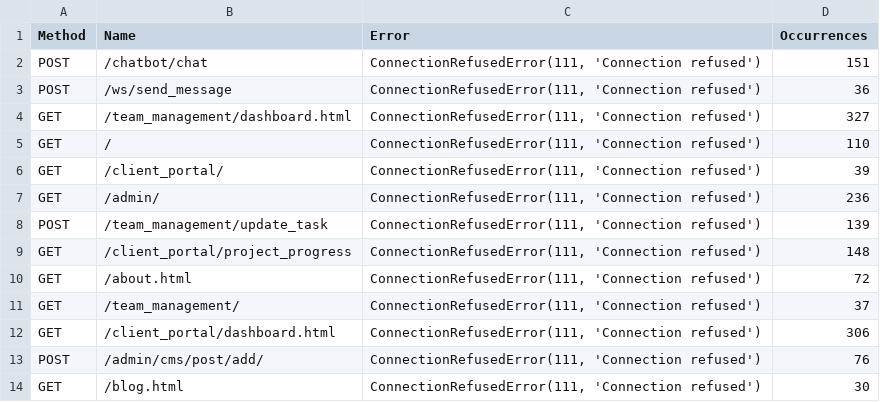
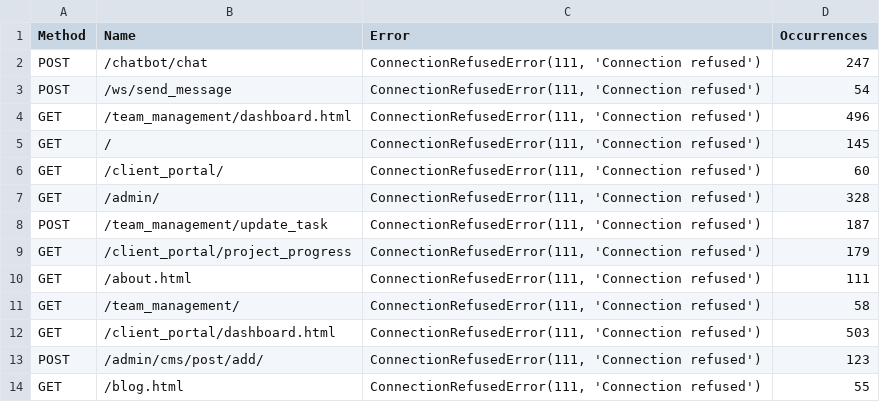
Before and after one commit to abdullkwy/idea-system-development, a CSV file: locust_report_failures.csv, drawn as a sheet.

```diff
--- a/locust_report_failures.csv
+++ b/locust_report_failures.csv
@@ -1,14 +1,14 @@
 Method,Name,Error,Occurrences
-POST,/chatbot/chat,"ConnectionRefusedError(111, 'Connection refused')",151
-POST,/ws/send_message,"ConnectionRefusedError(111, 'Connection refused')",36
-GET,/team_management/dashboard.html,"ConnectionRefusedError(111, 'Connection refused')",327
-GET,/,"ConnectionRefusedError(111, 'Connection refused')",110
-GET,/client_portal/,"ConnectionRefusedError(111, 'Connection refused')",39
-GET,/admin/,"ConnectionRefusedError(111, 'Connection refused')",236
-POST,/team_management/update_task,"ConnectionRefusedError(111, 'Connection refused')",139
-GET,/client_portal/project_progress,"ConnectionRefusedError(111, 'Connection refused')",148
-GET,/about.html,"ConnectionRefusedError(111, 'Connection refused')",72
-GET,/team_management/,"ConnectionRefusedError(111, 'Connection refused')",37
-GET,/client_portal/dashboard.html,"ConnectionRefusedError(111, 'Connection refused')",306
-POST,/admin/cms/post/add/,"ConnectionRefusedError(111, 'Connection refused')",76
-GET,/blog.html,"ConnectionRefusedError(111, 'Connection refused')",30
+POST,/chatbot/chat,"ConnectionRefusedError(111, 'Connection refused')",247
+POST,/ws/send_message,"ConnectionRefusedError(111, 'Connection refused')",54
+GET,/team_management/dashboard.html,"ConnectionRefusedError(111, 'Connection refused')",496
+GET,/,"ConnectionRefusedError(111, 'Connection refused')",145
+GET,/client_portal/,"ConnectionRefusedError(111, 'Connection refused')",60
+GET,/admin/,"ConnectionRefusedError(111, 'Connection refused')",328
+POST,/team_management/update_task,"ConnectionRefusedError(111, 'Connection refused')",187
+GET,/client_portal/project_progress,"ConnectionRefusedError(111, 'Connection refused')",179
+GET,/about.html,"ConnectionRefusedError(111, 'Connection refused')",111
+GET,/team_management/,"ConnectionRefusedError(111, 'Connection refused')",58
+GET,/client_portal/dashboard.html,"ConnectionRefusedError(111, 'Connection refused')",503
+POST,/admin/cms/post/add/,"ConnectionRefusedError(111, 'Connection refused')",123
+GET,/blog.html,"ConnectionRefusedError(111, 'Connection refused')",55
```
Also changed, not shown: locust_report_stats.csv, locust_report_stats_history.csv, 3 other files.
